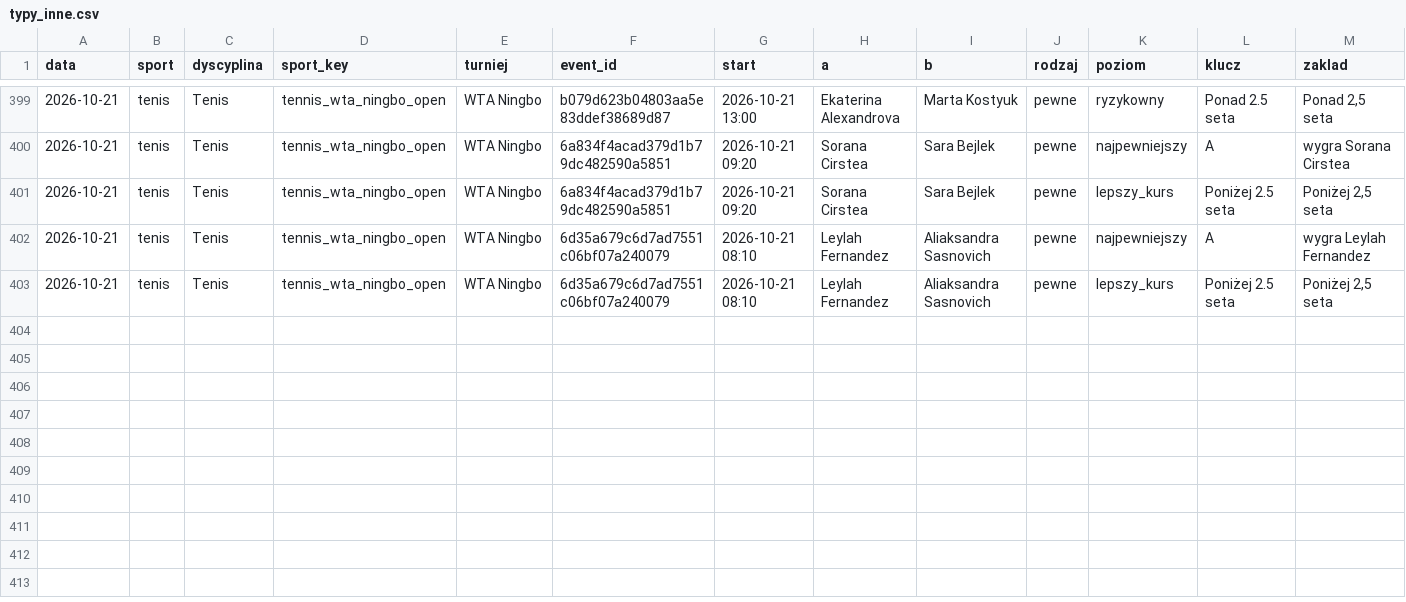
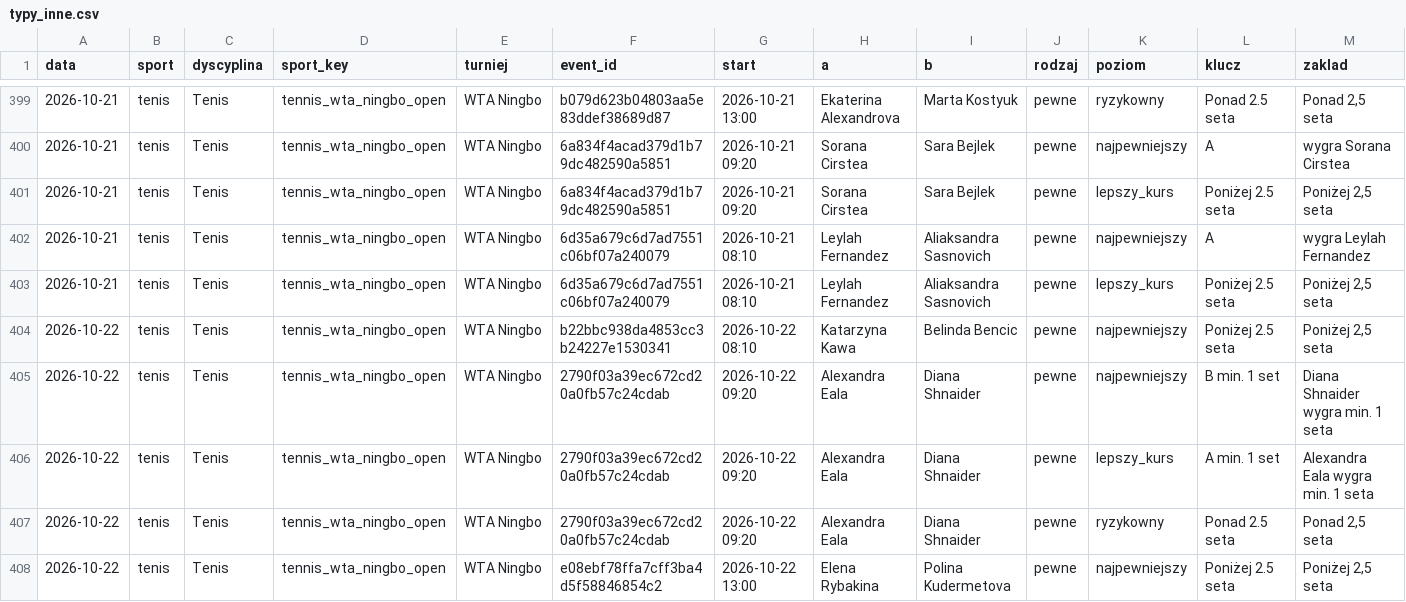
Before and after one commit to lewym90/typer, a CSV file: docs/data/typy_inne.csv, drawn as a sheet; only a part is shown, gaps mark what is left out; rows hold the shown columns only; the diff names each change by its address in the sheet, - before the commit and + after, or states it on an @@ line.

```diff
--- a/docs/data/typy_inne.csv
+++ b/docs/data/typy_inne.csv
+row 404: 2026-10-22 | tenis | Tenis | tennis_wta_ningbo_open | WTA Ningbo | b22bbc938da4853cc3b24227e1530341 | 2026-10-22 08:10 | Katarzyna Kawa | Belinda Bencic | pewne | najpewniejszy | Poniżej 2.5 seta | Poniżej 2,5 seta
+row 405: 2026-10-22 | tenis | Tenis | tennis_wta_ningbo_open | WTA Ningbo | 2790f03a39ec672cd20a0fb57c24cdab | 2026-10-22 09:20 | Alexandra Eala | Diana Shnaider | pewne | najpewniejszy | B min. 1 set | Diana Shnaider wygra min. 1 seta
+row 406: 2026-10-22 | tenis | Tenis | tennis_wta_ningbo_open | WTA Ningbo | 2790f03a39ec672cd20a0fb57c24cdab | 2026-10-22 09:20 | Alexandra Eala | Diana Shnaider | pewne | lepszy_kurs | A min. 1 set | Alexandra Eala wygra min. 1 seta
+row 407: 2026-10-22 | tenis | Tenis | tennis_wta_ningbo_open | WTA Ningbo | 2790f03a39ec672cd20a0fb57c24cdab | 2026-10-22 09:20 | Alexandra Eala | Diana Shnaider | pewne | ryzykowny | Ponad 2.5 seta | Ponad 2,5 seta
+row 408: 2026-10-22 | tenis | Tenis | tennis_wta_ningbo_open | WTA Ningbo | e08ebf78ffa7cff3ba4d5f58846854c2 | 2026-10-22 13:00 | Elena Rybakina | Polina Kudermetova | pewne | najpewniejszy | Poniżej 2.5 seta | Poniżej 2,5 seta
```
Also changed, not shown: docs/data/typy_pewne.csv, 30 other files.
